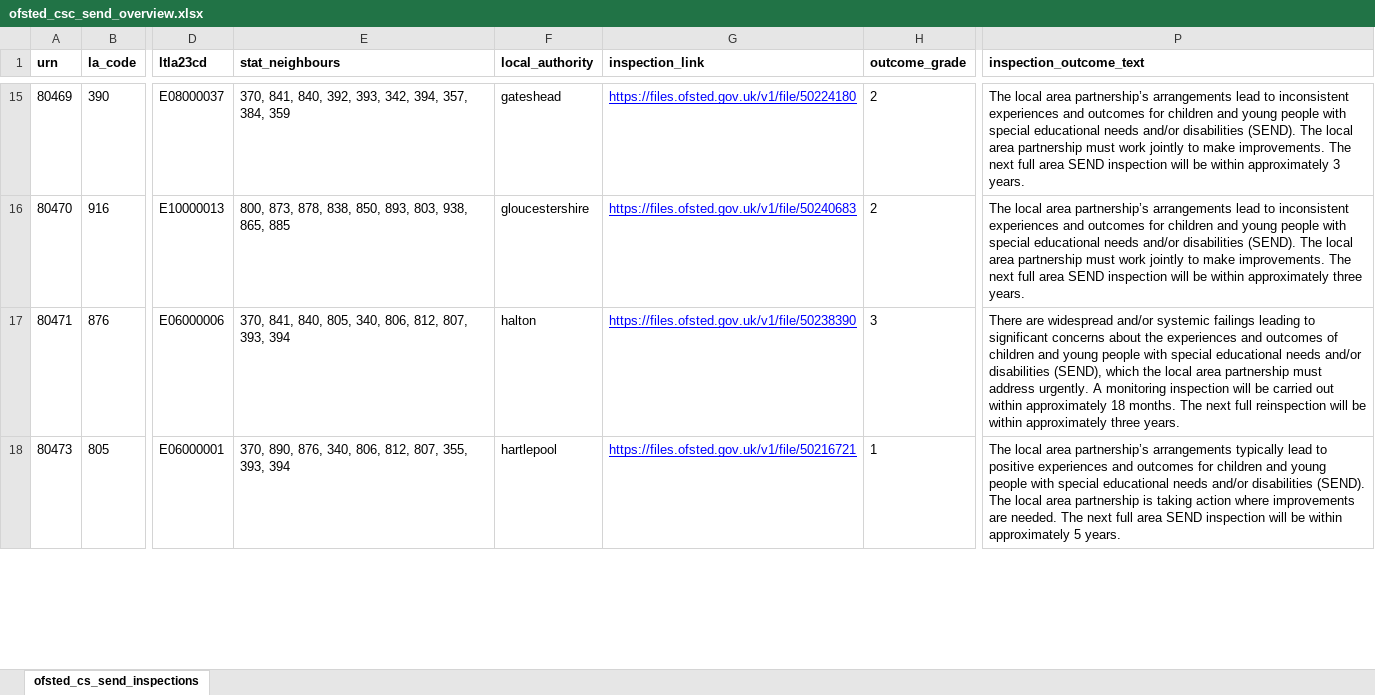
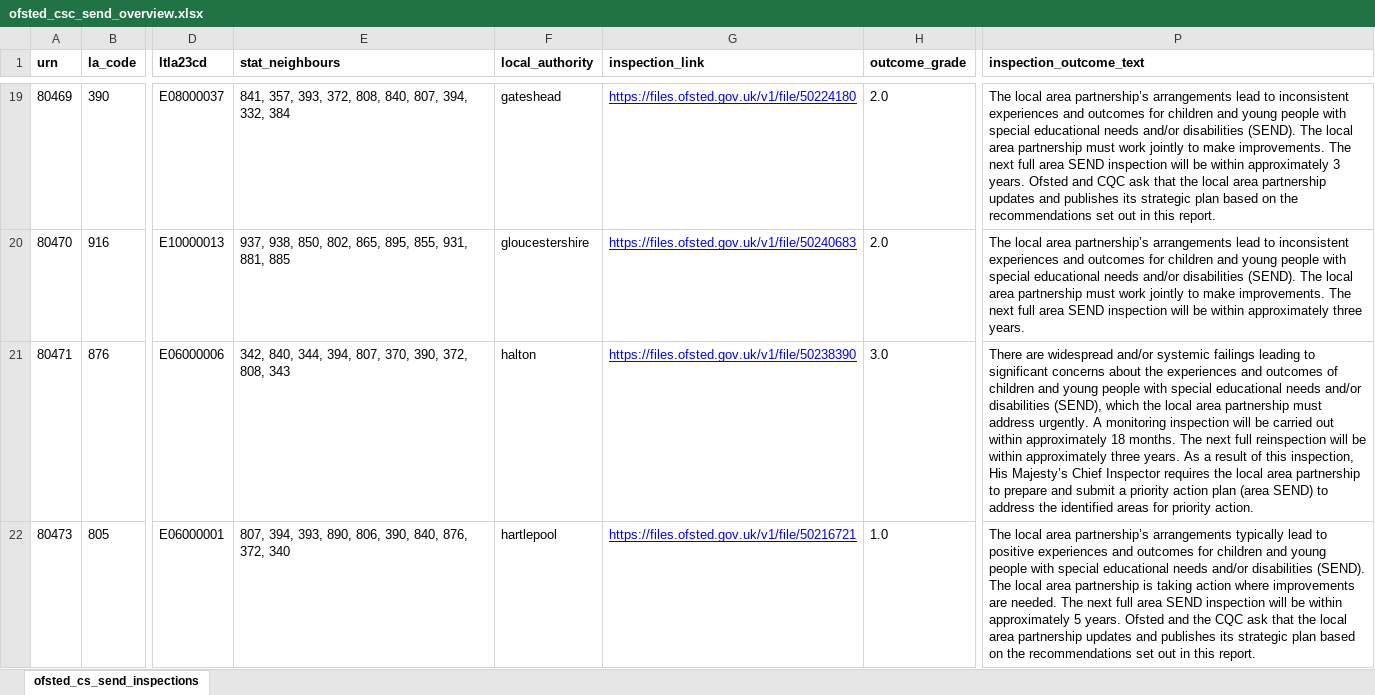
Before and after one commit to data-to-insight/ofsted-send-scrape-tool, an Excel workbook: ofsted_csc_send_overview.xlsx, sheet ofsted_cs_send_inspections, drawn as a sheet; only a part is shown, gaps mark what is left out; values as stored, in another font and other column widths than the file's, no borders; addresses are those after the commit; the diff covers the shown part only; the diff names each change by its address in the sheet, - before the commit and + after, or states it on an @@ line.

```diff
--- a/ofsted_csc_send_overview.xlsx (sheet ofsted_cs_send_inspections)
+++ b/ofsted_csc_send_overview.xlsx (sheet ofsted_cs_send_inspections)
-E19 (stat_neighbours): 370, 841, 840, 392, 393, 342, 394, 357, 384, 359
+E19 (stat_neighbours): 841, 357, 393, 372, 808, 840, 807, 394, 332, 384
-H19:H20 (outcome_grade): 2
+H19:H20 (outcome_grade): 2.0
-P19 (inspection_outcome_text): …3 years.
+P19 (inspection_outcome_text): …3 years. Ofsted and CQC ask that the local area partnership updates and publishes its strategic plan based on the recommendations set out in this report.
-E20 (stat_neighbours): 800, 873, 878, 838, 850, 893, 803, 938, 865, 885
+E20 (stat_neighbours): 937, 938, 850, 802, 865, 895, 855, 931, 881, 885
-E21 (stat_neighbours): 370, 841, 840, 805, 340, 806, 812, 807, 393, 394
+E21 (stat_neighbours): 342, 840, 344, 394, 807, 370, 390, 372, 808, 343
-H21 (outcome_grade): 3
+H21 (outcome_grade): 3.0
-P21 (inspection_outcome_text): …three years.
+P21 (inspection_outcome_text): …three years. As a result of this inspection, His Majesty’s Chief Inspector requires the local area partnership to prepare and submit a priority action plan (area SEND) to address the identified areas for priority action.
-E22 (stat_neighbours): 370, 890, 876, 340, 806, 812, 807, 355, 393, 394
+E22 (stat_neighbours): 807, 394, 393, 890, 806, 390, 840, 876, 372, 340
-H22 (outcome_grade): 1
+H22 (outcome_grade): 1.0
-P22 (inspection_outcome_text): …5 years.
+P22 (inspection_outcome_text): …5 years. Ofsted and the CQC ask that the local area partnership updates and publishes its strategic plan based on the recommendations set out in this report.
```
Also changed, not shown: 17 added rows and 121 edited cells elsewhere in this sheet, 1 other file.
